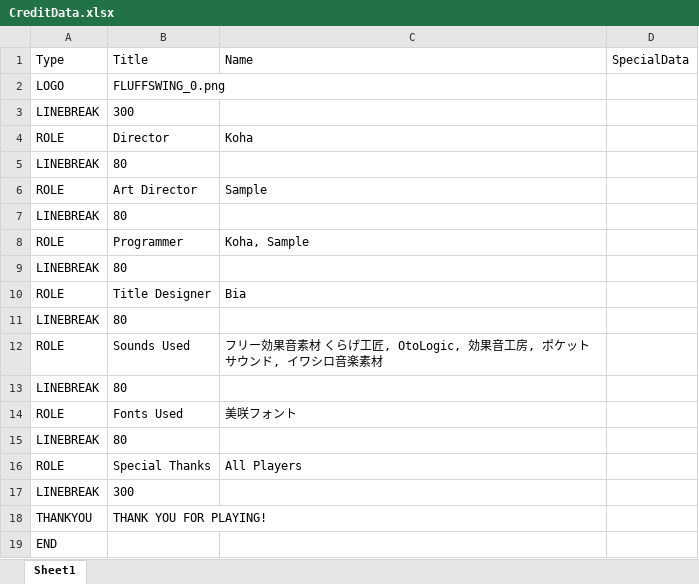
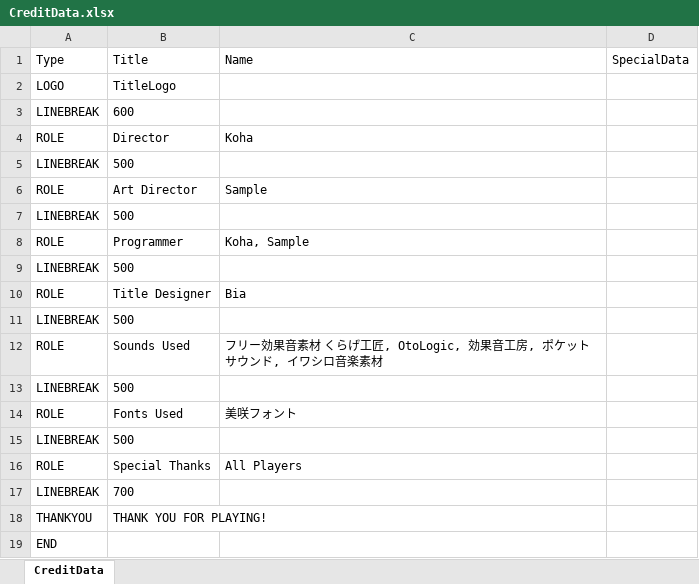
Before and after one commit to Koha58/FLUFF_SWING, an Excel workbook: Assets/Data/CreditData.xlsx, sheet CreditData, drawn as a sheet; values as stored, in another font and other column widths than the file's, no borders; the diff names each change by its address in the sheet, - before the commit and + after, or states it on an @@ line.

```diff
--- a/Assets/Data/CreditData.xlsx (sheet CreditData)
+++ b/Assets/Data/CreditData.xlsx (sheet CreditData)
-sheet tab: Sheet1
+sheet tab: CreditData
-B2: FLUFFSWING_0.png
+B2: TitleLogo
-B3: 300
+B3: 600
-B5: 80
+B5: 500
-B7: 80
+B7: 500
-B9: 80
+B9: 500
-B11: 80
+B11: 500
-B13: 80
+B13: 500
-B15: 80
+B15: 500
-B17: 300
+B17: 700
```
Also changed, not shown: 7 other files.
